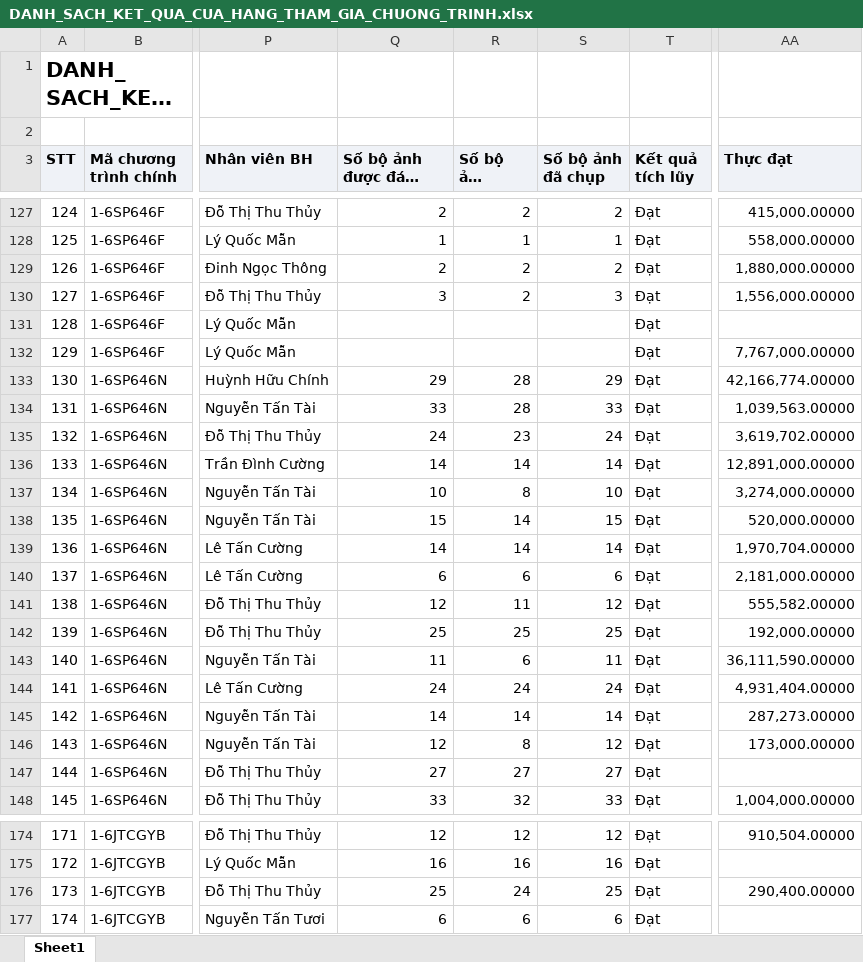
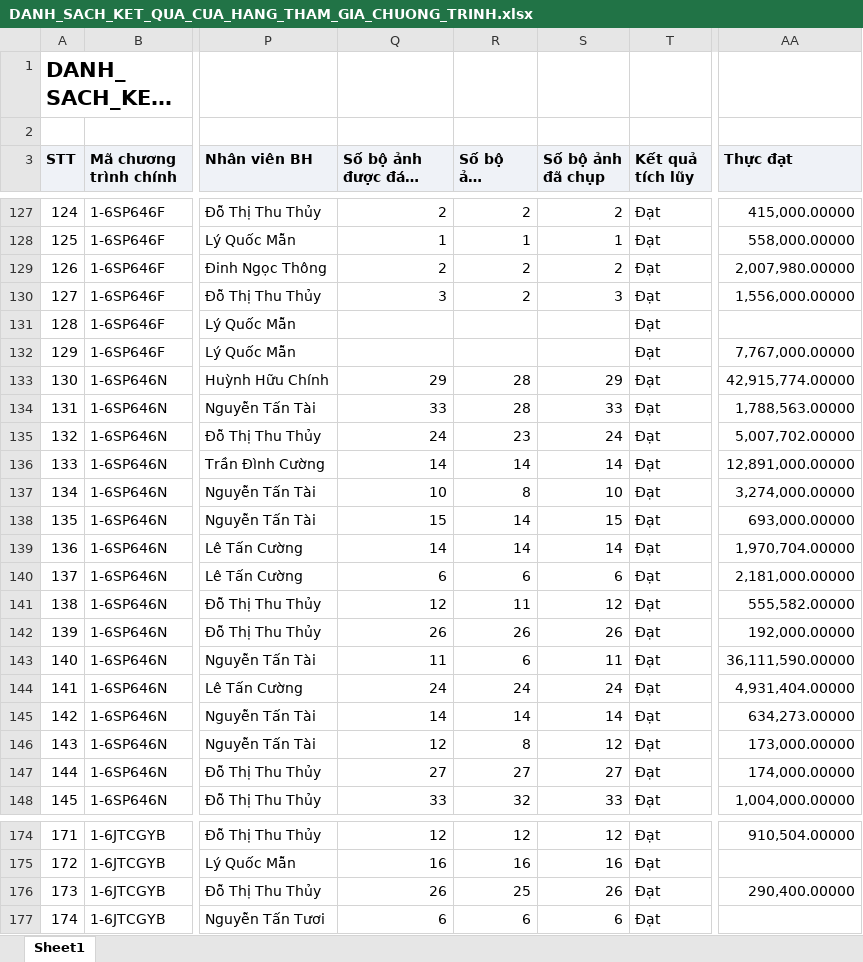
Before and after one commit to Tantt2026/Vyntt_Dashboard, an Excel workbook: data/Thang11/DANH_SACH_KET_QUA_CUA_HANG_THAM_GIA_CHUONG_TRINH.xlsx, sheet Sheet1, drawn as a sheet; only a part is shown, gaps mark what is left out; long unchanged cells end in …; values as stored, in another font and other column widths than the file's, no borders; the diff covers the shown part only; the diff names each change by its address in the sheet, - before the commit and + after, or states it on an @@ line.

```diff
--- a/data/Thang11/DANH_SACH_KET_QUA_CUA_HANG_THAM_GIA_CHUONG_TRINH.xlsx (sheet Sheet1)
+++ b/data/Thang11/DANH_SACH_KET_QUA_CUA_HANG_THAM_GIA_CHUONG_TRINH.xlsx (sheet Sheet1)
-AA129 (Thực đạt): 1,880,000.00000
+AA129 (Thực đạt): 2,007,980.00000
-AA133 (Thực đạt): 42,166,774.00000
+AA133 (Thực đạt): 42,915,774.00000
-AA134 (Thực đạt): 1,039,563.00000
+AA134 (Thực đạt): 1,788,563.00000
-AA135 (Thực đạt): 3,619,702.00000
+AA135 (Thực đạt): 5,007,702.00000
-AA138 (Thực đạt): 520,000.00000
+AA138 (Thực đạt): 693,000.00000
-Q142 (Số bộ ảnh được đánh giá): 25
+Q142 (Số bộ ảnh được đánh giá): 26
-R142 (Số bộ ảnh duyệt): 25
+R142 (Số bộ ảnh duyệt): 26
-S142 (Số bộ ảnh đã chụp): 25
+S142 (Số bộ ảnh đã chụp): 26
-AA145 (Thực đạt): 287,273.00000
+AA145 (Thực đạt): 634,273.00000
-AA147 (Thực đạt): (empty)
+AA147 (Thực đạt): 174,000.00000
-Q176 (Số bộ ảnh được đánh giá): 25
+Q176 (Số bộ ảnh được đánh giá): 26
-R176 (Số bộ ảnh duyệt): 24
+R176 (Số bộ ảnh duyệt): 25
-S176 (Số bộ ảnh đã chụp): 25
+S176 (Số bộ ảnh đã chụp): 26
```
Also changed, not shown: 21 edited cells elsewhere in this sheet, data/Thang11/DanhSachChiTietDonHang (1).xlsx, data/Thang11/DanhSachLichViengTham.xlsx, 3 other files.
